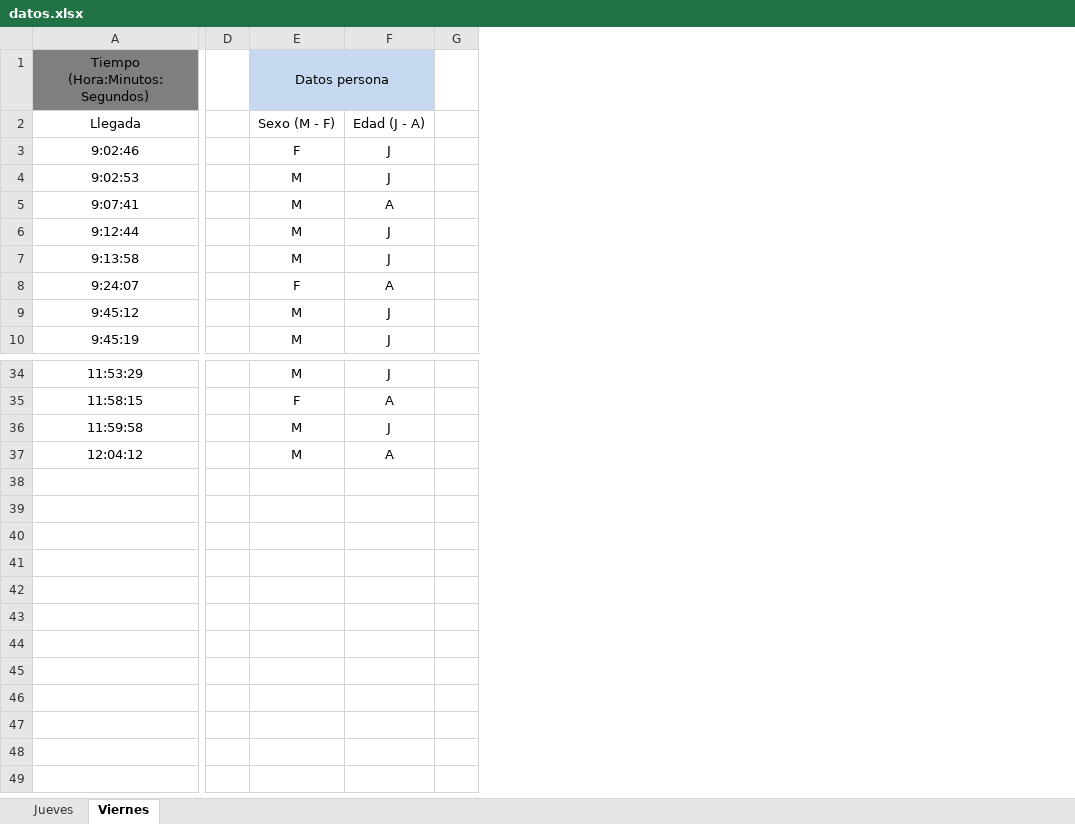
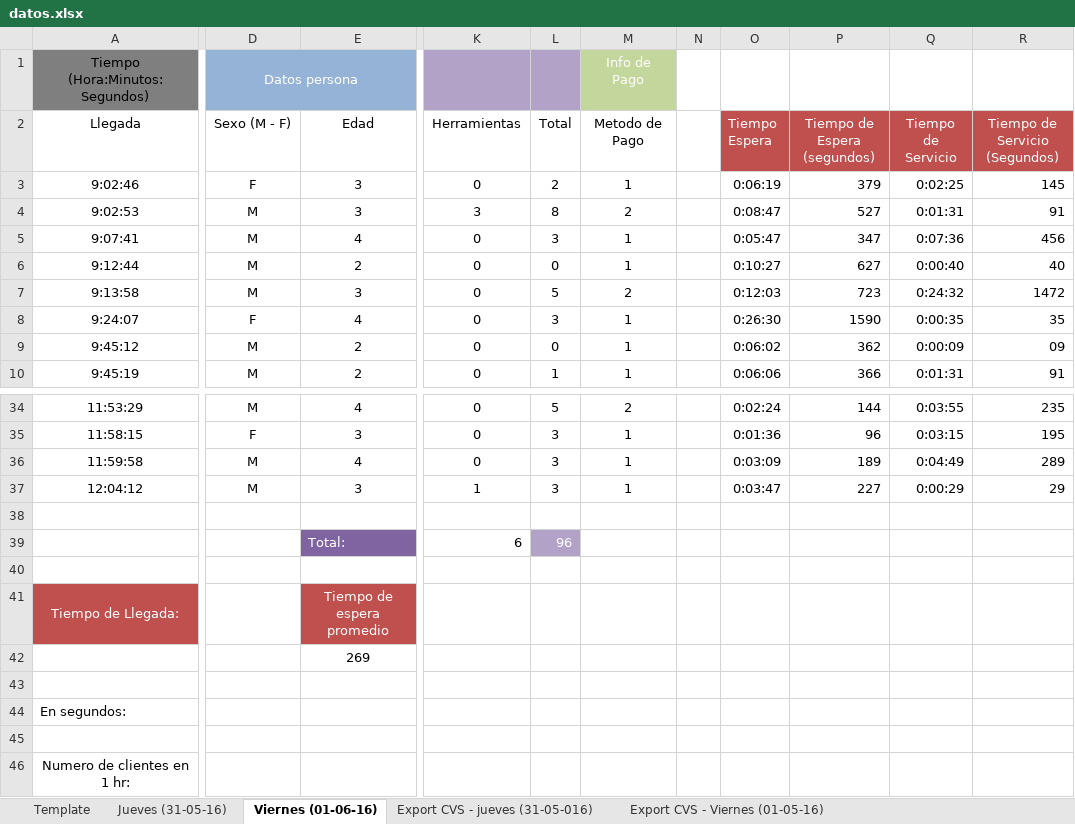
Before and after one commit to Maxfaider/simulation-sector-hardwareStore, an Excel workbook: anexos/datos.xlsx, sheet Viernes (01-06-16), drawn as a sheet; only a part is shown, gaps mark what is left out; values as stored, in another font and other column widths than the file's, no borders; removed rows and columns are numbered as before the commit, all else as after; rows hold the shown columns only; the diff names each change by its address in the sheet, - before the commit and + after, or states it on an @@ line.

Commit message:
Extracción y calculo de datos estadisticos
-Tiempo promedio de espera
-Tiempo promedio en  servicio
-Probabilidad de variables
-Definicion de datos para simulaciones

```diff
--- a/anexos/datos.xlsx (sheet Viernes (01-06-16))
+++ b/anexos/datos.xlsx (sheet Viernes (01-06-16))
-sheet tab: Jueves
+sheet tab: Jueves (31-05-16)
-sheet tab: Viernes
+sheet tab: Viernes (01-06-16)
+sheet tab: Template
+sheet tab: Export CVS - jueves (31-05-016)
+sheet tab: Export CVS - Viernes (01-05-16)
-column D, empty
-column F (Edad (J - A)), rows 3-10: J | J | A | J | J | A | J | J; rows 34-37: J | A | J | A
-column G, empty
+column E (Edad), rows 3-10: 3 | 3 | 4 | 2 | 3 | 4 | 2 | 2; rows 34-37: 4 | 3 | 4 | 3
+column K (Herramientas), rows 3-10: 0 | 3 | 0 | 0 | 0 | 0 | 0 | 0; rows 34-37: 0 | 0 | 0 | 1
+column L (Total), rows 3-10: 2 | 8 | 3 | 0 | 5 | 3 | 0 | 1; rows 34-37: 5 | 3 | 3 | 3
+column M (Metodo de Pago), row 1: Info de Pago; rows 3-10: 1 | 2 | 1 | 1 | 2 | 1 | 1 | 1; rows 34-37: 2 | 1 | 1 | 1
+column N, empty
+column O (Tiempo Espera), rows 3-10: 0:06:19 | 0:08:47 | 0:05:47 | 0:10:27 | 0:12:03 | 0:26:30 | 0:06:02 | 0:06:06; rows 34-37: 0:02:24 | 0:01:36 | 0:03:09 | 0:03:47
+column P (Tiempo de Espera (segundos)), rows 3-10: 379 | 527 | 347 | 627 | 723 | 1590 | 362 | 366; rows 34-37: 144 | 96 | 189 | 227
+column Q (Tiempo de Servicio), rows 3-10: 0:02:25 | 0:01:31 | 0:07:36 | 0:00:40 | 0:24:32 | 0:00:35 | 0:00:09 | 0:01:31; rows 34-37: 0:03:55 | 0:03:15 | 0:04:49 | 0:00:29
+column R (Tiempo de Servicio (Segundos)), rows 3-10: 145 | 91 | 456 | 40 | 1472 | 35 | 09 | 91; rows 34-37: 235 | 195 | 289 | 29
@@ D1 fill: #C6D9F1 → #95B3D7, text colour: black → #FFFFFF @@
-row 38: (empty)
+row 38: (empty)
-row 39: (empty)
+row 39:  |  | Total: | 6 | 96
-row 40: (empty)
+row 40: (empty)
+row 41: Tiempo de Llegada: |  | Tiempo de espera promedio
+row 42:  |  | 269
+row 43: (empty)
+row 44: En segundos:
-row 45: (empty)
+row 45: (empty)
+row 46: Numero de clientes en 1 hr:
```
Also changed, not shown: sheet Jueves (31-05-16), 6 other files.
